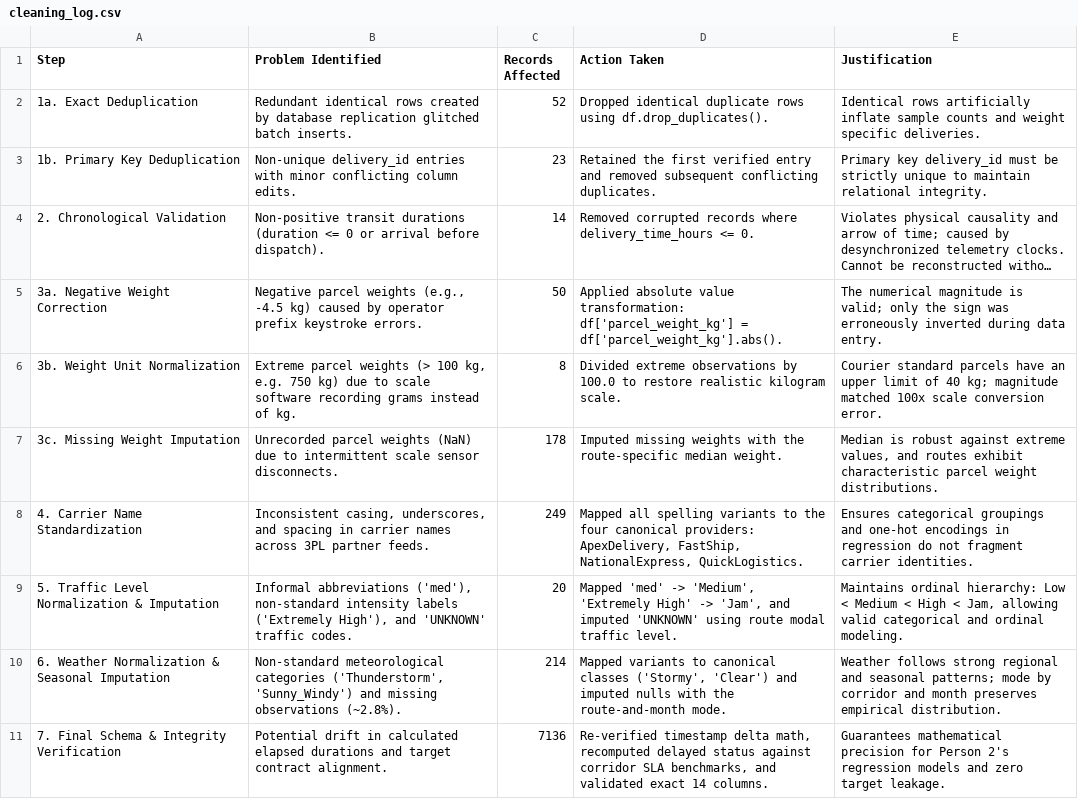
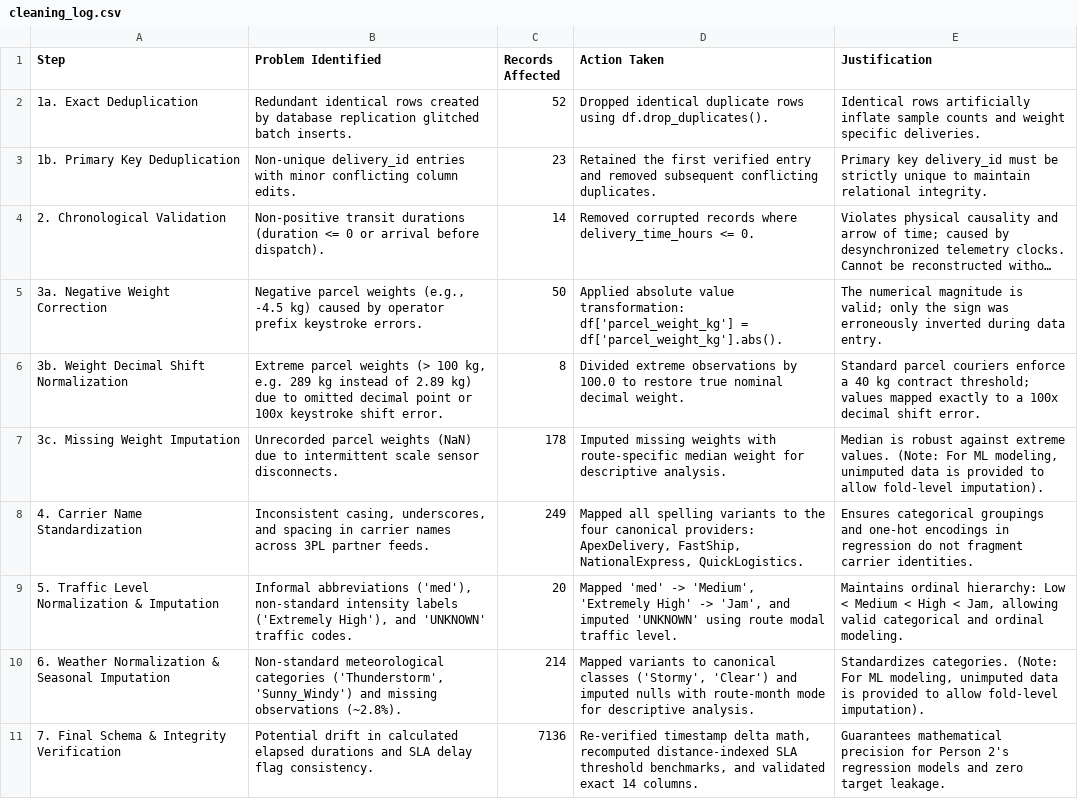
Before and after one commit to Sarthak28-dev/EDS-project, a CSV file: outputs/tables/cleaning_log.csv, drawn as a sheet; long unchanged cells end in ….

Commit message:
fix(methodology): address review findings on weight correction, SLA formula, Dunn post-hoc test, and ML handoff

```diff
--- a/outputs/tables/cleaning_log.csv
+++ b/outputs/tables/cleaning_log.csv
@@ -5,7 +5,7 @@ Step,Problem Identified,Records Affected,Action Taken,Justification
 3a. Negative Weight Correction,"Negative parcel weights (e.g., -4.5 kg) caused by operator prefix keystroke errors.",50,Applied absolute value transformation: df['parcel_weight_kg'] = df['parcel_weight_kg'].abs().,The numerical magnitude is valid; only the sign was erroneously inverted during data entry.
-3b. Weight Unit Normalization,"Extreme parcel weights (> 100 kg, e.g. 750 kg) due to scale software recording grams instead of kg.",8,Divided extreme observations by 100.0 to restore realistic kilogram scale.,Courier standard parcels have an upper limit of 40 kg; magnitude matched 100x scale conversion error.
-3c. Missing Weight Imputation,Unrecorded parcel weights (NaN) due to intermittent scale sensor disconnects.,178,Imputed missing weights with the route-specific median weight.,"Median is robust against extreme values, and routes exhibit characteristic parcel weight distributions."
+3b. Weight Decimal Shift Normalization,"Extreme parcel weights (> 100 kg, e.g. 289 kg instead of 2.89 kg) due to omitted decimal point or 100x keystroke shift error.",8,Divided extreme observations by 100.0 to restore true nominal decimal weight.,Standard parcel couriers enforce a 40 kg contract threshold; values mapped exactly to a 100x decimal shift error.
+3c. Missing Weight Imputation,Unrecorded parcel weights (NaN) due to intermittent scale sensor disconnects.,178,Imputed missing weights with route-specific median weight for descriptive analysis.,"Median is robust against extreme values. (Note: For ML modeling, unimputed data is provided to allow fold-level imputation)."
 4. Carrier Name Standardization,"Inconsistent casing, underscores, and spacing in carrier names across 3PL partner feeds.",249,"Mapped all spelling variants to the four canonical providers: ApexDelivery, FastShip, NationalExpress, QuickLogistics.",Ensures categorical groupings and one-hot encodings in regression do not fragment carrier identities.
 5. Traffic Level Normalization & Imputation,"Informal abbreviations ('med'), non-standard intensity labels ('Extremely High'), and 'UNKNOWN' traffic codes.",20,"Mapped 'med' -> 'Medium', 'Extremely High' -> 'Jam', and imputed 'UNKNOWN' using route modal traffic level.","Maintains ordinal hierarchy: Low < Medium < High < Jam, allowing valid categorical and ordinal modeling."
-6. Weather Normalization & Seasonal Imputation,"Non-standard meteorological categories ('Thunderstorm', 'Sunny_Windy') and missing observations (~2.8%).",214,"Mapped variants to canonical classes ('Stormy', 'Clear') and imputed nulls with the route-and-month mode.",Weather follows strong regional and seasonal patterns; mode by corridor and month preserves empirical distribution.
-7. Final Schema & Integrity Verification,Potential drift in calculated elapsed durations and target contract alignment.,7136,"Re-verified timestamp delta math, recomputed delayed status against corridor SLA benchmarks, and validated exact 14 columns.",Guarantees mathematical precision for Person 2's regression models and zero target leakage.
+6. Weather Normalization & Seasonal Imputation,"Non-standard meteorological categories ('Thunderstorm', 'Sunny_Windy') and missing observations (~2.8%).",214,"Mapped variants to canonical classes ('Stormy', 'Clear') and imputed nulls with route-month mode for descriptive analysis.","Standardizes categories. (Note: For ML modeling, unimputed data is provided to allow fold-level imputation)."
+7. Final Schema & Integrity Verification,Potential drift in calculated elapsed durations and SLA delay flag consistency.,7136,"Re-verified timestamp delta math, recomputed distance-indexed SLA threshold benchmarks, and validated exact 14 columns.",Guarantees mathematical precision for Person 2's regression models and zero target leakage.
```
Also changed, not shown: outputs/tables/data_audit_summary.csv, outputs/tables/hypothesis_tests_weather.csv, 24 other files.
